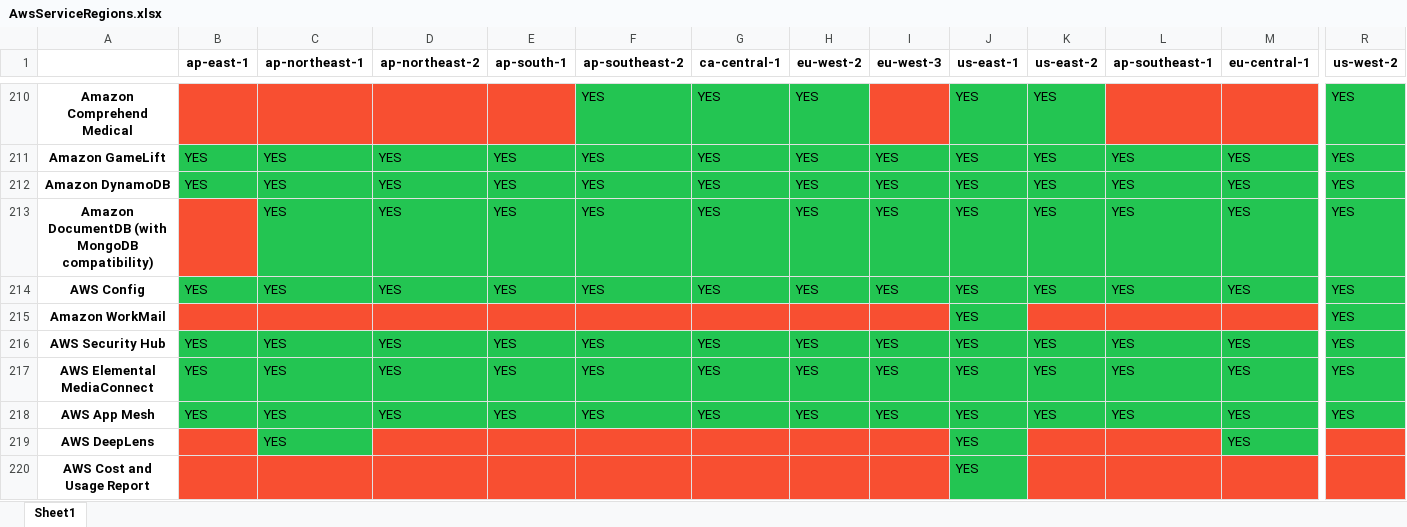
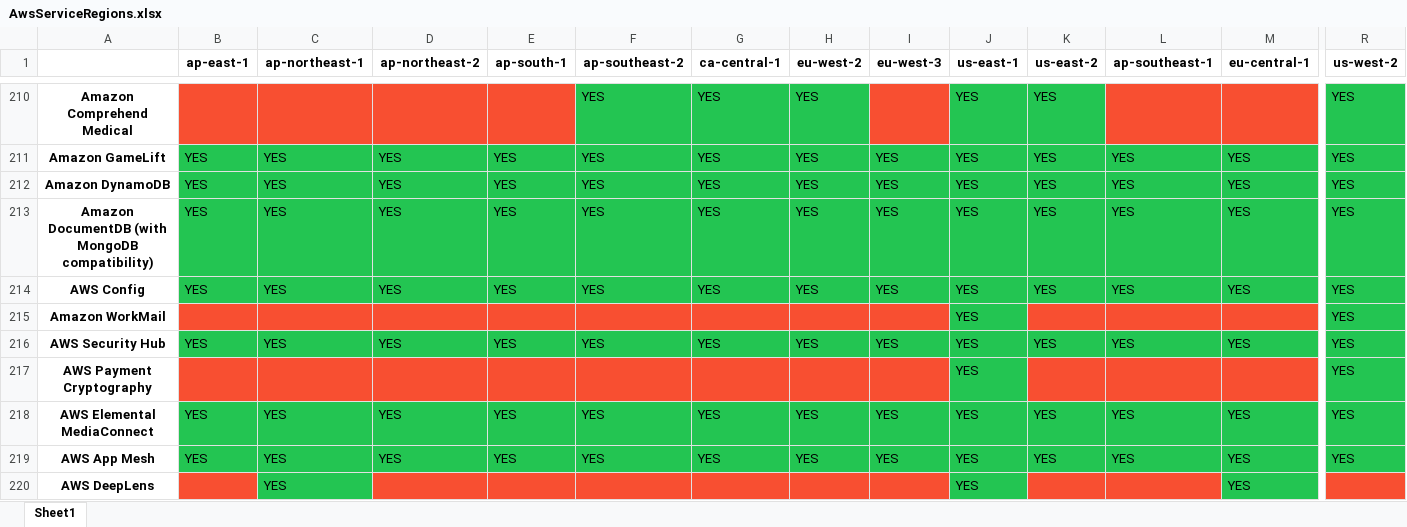
Before and after one commit to Aryaman6492/Aws-Service-Versions, an Excel workbook: AwsServiceRegions.xlsx, sheet Sheet1, drawn as a sheet; only a part is shown, gaps mark what is left out; the shorter side is filled out with more unchanged rows; values as stored, in another font and other column widths than the file's, no borders; rows hold the shown columns only; the diff names each change by its address in the sheet, - before the commit and + after, or states it on an @@ line.

```diff
--- a/AwsServiceRegions.xlsx (sheet Sheet1)
+++ b/AwsServiceRegions.xlsx (sheet Sheet1)
-B213 (ap-east-1): (empty)
+B213 (ap-east-1): YES
-B213 fill: #F84F31
+B213 fill: #23C552
+row 217: AWS Payment Cryptography |  |  |  |  |  |  |  |  | YES |  |  |  | YES
```
Also changed, not shown: 1 other file.
